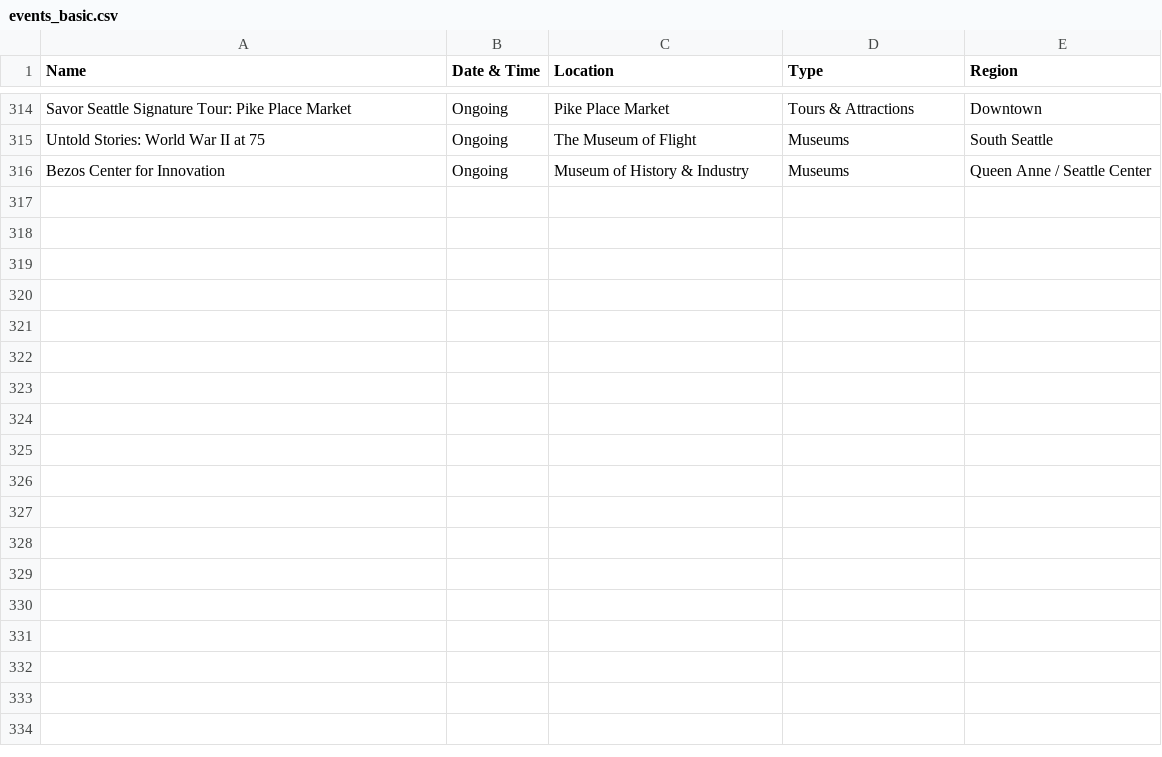
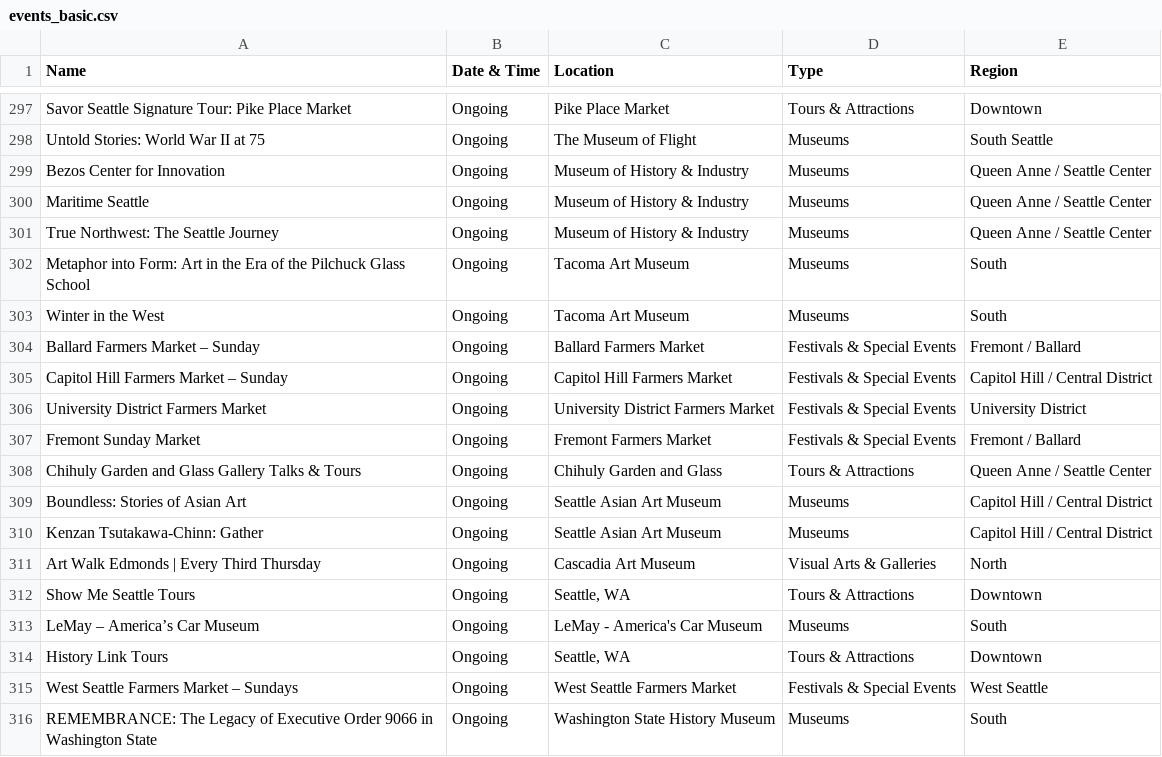
Before and after one commit to yeyfreya/TECHIN510_Lab4, a CSV file: events_basic.csv, drawn as a sheet; only a part is shown, gaps mark what is left out; the diff covers the shown part only; the diff names each change by its address in the sheet, - before the commit and + after, or states it on an @@ line.

```diff
--- a/events_basic.csv
+++ b/events_basic.csv
+row 300: Maritime Seattle | Ongoing | Museum of History & Industry | Museums | Queen Anne / Seattle Center
+row 301: True Northwest: The Seattle Journey | Ongoing | Museum of History & Industry | Museums | Queen Anne / Seattle Center
+row 302: Metaphor into Form: Art in the Era of the Pilchuck Glass School | Ongoing | Tacoma Art Museum | Museums | South
+row 303: Winter in the West | Ongoing | Tacoma Art Museum | Museums | South
+row 304: Ballard Farmers Market – Sunday | Ongoing | Ballard Farmers Market | Festivals & Special Events | Fremont / Ballard
+row 305: Capitol Hill Farmers Market – Sunday | Ongoing | Capitol Hill Farmers Market | Festivals & Special Events | Capitol Hill / Central District
+row 306: University District Farmers Market | Ongoing | University District Farmers Market | Festivals & Special Events | University District
+row 307: Fremont Sunday Market | Ongoing | Fremont Farmers Market | Festivals & Special Events | Fremont / Ballard
+row 308: Chihuly Garden and Glass Gallery Talks & Tours | Ongoing | Chihuly Garden and Glass | Tours & Attractions | Queen Anne / Seattle Center
+row 309: Boundless: Stories of Asian Art | Ongoing | Seattle Asian Art Museum | Museums | Capitol Hill / Central District
+row 310: Kenzan Tsutakawa-Chinn: Gather | Ongoing | Seattle Asian Art Museum | Museums | Capitol Hill / Central District
+row 311: Art Walk Edmonds | Every Third Thursday | Ongoing | Cascadia Art Museum | Visual Arts & Galleries | North
+row 312: Show Me Seattle Tours | Ongoing | Seattle, WA | Tours & Attractions | Downtown
+row 313: LeMay – America’s Car Museum | Ongoing | LeMay - America's Car Museum | Museums | South
+row 314: History Link Tours | Ongoing | Seattle, WA | Tours & Attractions | Downtown
+row 315: West Seattle Farmers Market – Sundays | Ongoing | West Seattle Farmers Market | Festivals & Special Events | West Seattle
+row 316: REMEMBRANCE: The Legacy of Executive Order 9066 in Washington State | Ongoing | Washington State History Museum | Museums | South
```
Also changed, not shown: 17 removed rows elsewhere in this file, events.csv, events_latlon.csv.
